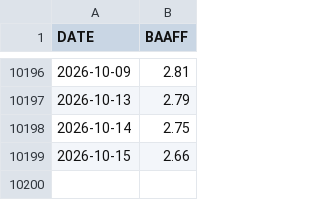
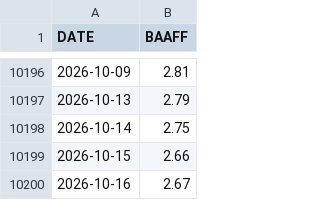
Before and after one commit to skywalkerhu/Equity_Bubble_Dashboard, a CSV file: data/baa_spread.csv, drawn as a sheet; only a part is shown, gaps mark what is left out.

```diff
--- a/data/baa_spread.csv
+++ b/data/baa_spread.csv
@@ -10199 +10199,2 @@ DATE,BAAFF
 2026-10-15,2.66
+2026-10-16,2.67
```
Also changed, not shown: 3 other files.
